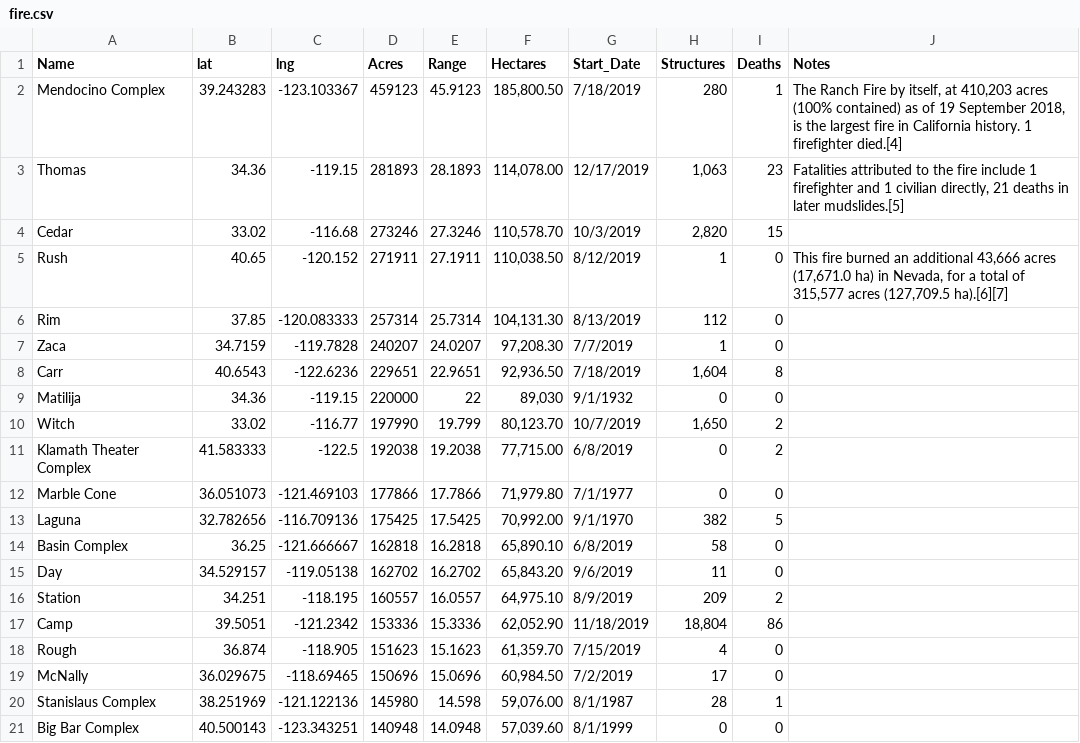
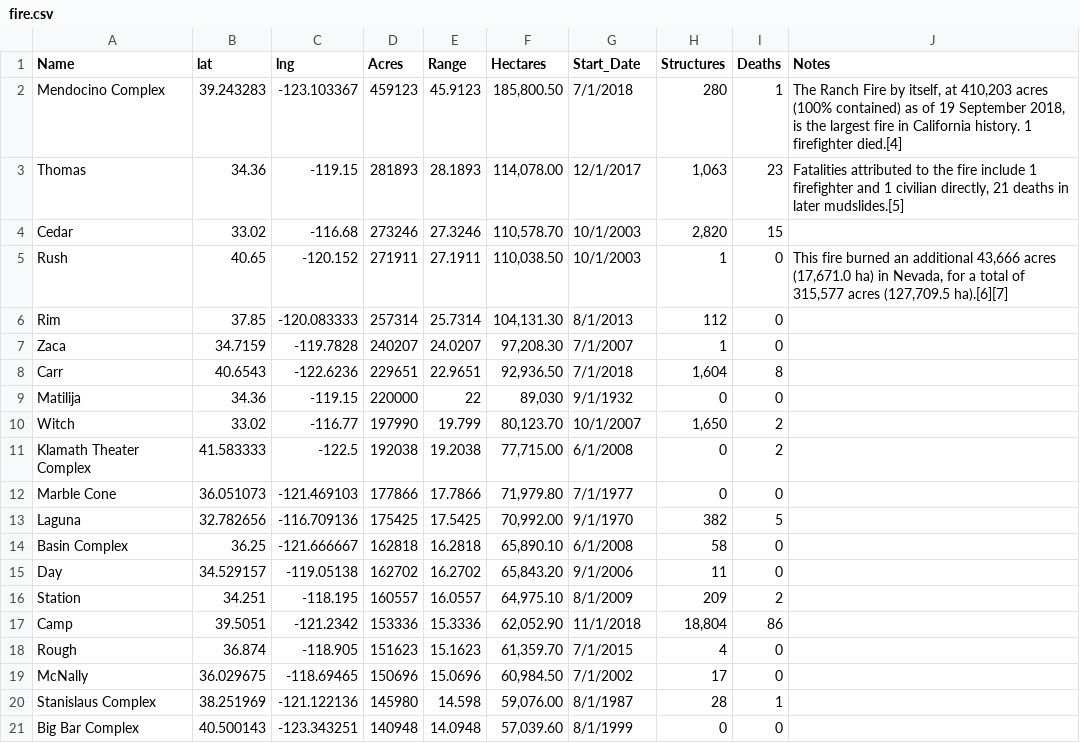
Before and after one commit to fender101/droughtAndFireRisk, a CSV file: fire.csv, drawn as a sheet.

Commit message:
date fix

```diff
--- a/fire.csv
+++ b/fire.csv
@@ -1,20 +1,20 @@
 Name,lat,lng,Acres,Range,Hectares,Start_Date,Structures,Deaths,Notes
-Mendocino Complex,39.243283,-123.103367,459123,45.9123,"185,800.50",7/18/2019,280,1,"The Ranch Fire by itself, at 410,203 acres (100% contained) as of 19 September 2018, is the largest fire in California history. 1 firefighter died.[4]"
-Thomas,34.36,-119.15,281893,28.1893,"114,078.00",12/17/2019,"1,063",23,"Fatalities attributed to the fire include 1 firefighter and 1 civilian directly, 21 deaths in later mudslides.[5]"
-Cedar,33.02,-116.68,273246,27.3246,"110,578.70",10/3/2019,"2,820",15,
-Rush,40.65,-120.152,271911,27.1911,"110,038.50",8/12/2019,1,0,"This fire burned an additional 43,666 acres (17,671.0 ha) in Nevada, for a total of 315,577 acres (127,709.5 ha).[6][7]"
-Rim,37.85,-120.083333,257314,25.7314,"104,131.30",8/13/2019,112,0,
-Zaca,34.7159,-119.7828,240207,24.0207,"97,208.30",7/7/2019,1,0,
-Carr,40.6543,-122.6236,229651,22.9651,"92,936.50",7/18/2019,"1,604",8,
+Mendocino Complex,39.243283,-123.103367,459123,45.9123,"185,800.50",7/1/2018,280,1,"The Ranch Fire by itself, at 410,203 acres (100% contained) as of 19 September 2018, is the largest fire in California history. 1 firefighter died.[4]"
+Thomas,34.36,-119.15,281893,28.1893,"114,078.00",12/1/2017,"1,063",23,"Fatalities attributed to the fire include 1 firefighter and 1 civilian directly, 21 deaths in later mudslides.[5]"
+Cedar,33.02,-116.68,273246,27.3246,"110,578.70",10/1/2003,"2,820",15,
+Rush,40.65,-120.152,271911,27.1911,"110,038.50",10/1/2003,1,0,"This fire burned an additional 43,666 acres (17,671.0 ha) in Nevada, for a total of 315,577 acres (127,709.5 ha).[6][7]"
+Rim,37.85,-120.083333,257314,25.7314,"104,131.30",8/1/2013,112,0,
+Zaca,34.7159,-119.7828,240207,24.0207,"97,208.30",7/1/2007,1,0,
+Carr,40.6543,-122.6236,229651,22.9651,"92,936.50",7/1/2018,"1,604",8,
 Matilija,34.36,-119.15,220000,22,"89,030",9/1/1932,0,0,
-Witch,33.02,-116.77,197990,19.799,"80,123.70",10/7/2019,"1,650",2,
-Klamath Theater Complex,41.583333,-122.5,192038,19.2038,"77,715.00",6/8/2019,0,2,
+Witch,33.02,-116.77,197990,19.799,"80,123.70",10/1/2007,"1,650",2,
+Klamath Theater Complex,41.583333,-122.5,192038,19.2038,"77,715.00",6/1/2008,0,2,
 Marble Cone,36.051073,-121.469103,177866,17.7866,"71,979.80",7/1/1977,0,0,
 Laguna,32.782656,-116.709136,175425,17.5425,"70,992.00",9/1/1970,382,5,
-Basin Complex,36.25,-121.666667,162818,16.2818,"65,890.10",6/8/2019,58,0,
-Day,34.529157,-119.05138,162702,16.2702,"65,843.20",9/6/2019,11,0,
-Station,34.251,-118.195,160557,16.0557,"64,975.10",8/9/2019,209,2,
-Camp,39.5051,-121.2342,153336,15.3336,"62,052.90",11/18/2019,"18,804",86,
-Rough,36.874,-118.905,151623,15.1623,"61,359.70",7/15/2019,4,0,
-McNally,36.029675,-118.69465,150696,15.0696,"60,984.50",7/2/2019,17,0,
+Basin Complex,36.25,-121.666667,162818,16.2818,"65,890.10",6/1/2008,58,0,
+Day,34.529157,-119.05138,162702,16.2702,"65,843.20",9/1/2006,11,0,
+Station,34.251,-118.195,160557,16.0557,"64,975.10",8/1/2009,209,2,
+Camp,39.5051,-121.2342,153336,15.3336,"62,052.90",11/1/2018,"18,804",86,
+Rough,36.874,-118.905,151623,15.1623,"61,359.70",7/1/2015,4,0,
+McNally,36.029675,-118.69465,150696,15.0696,"60,984.50",7/1/2002,17,0,
 Stanislaus Complex,38.251969,-121.122136,145980,14.598,"59,076.00",8/1/1987,28,1,
```
